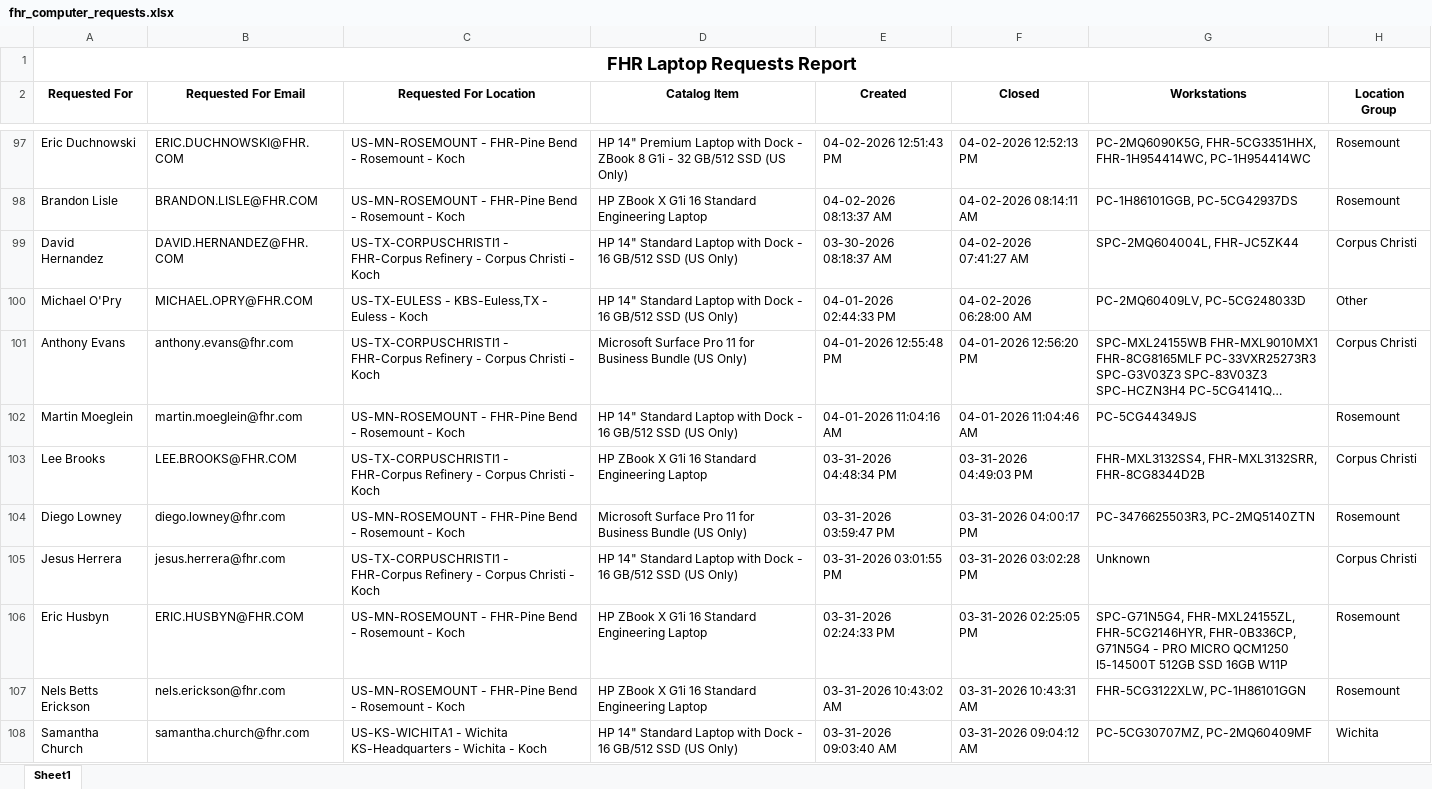
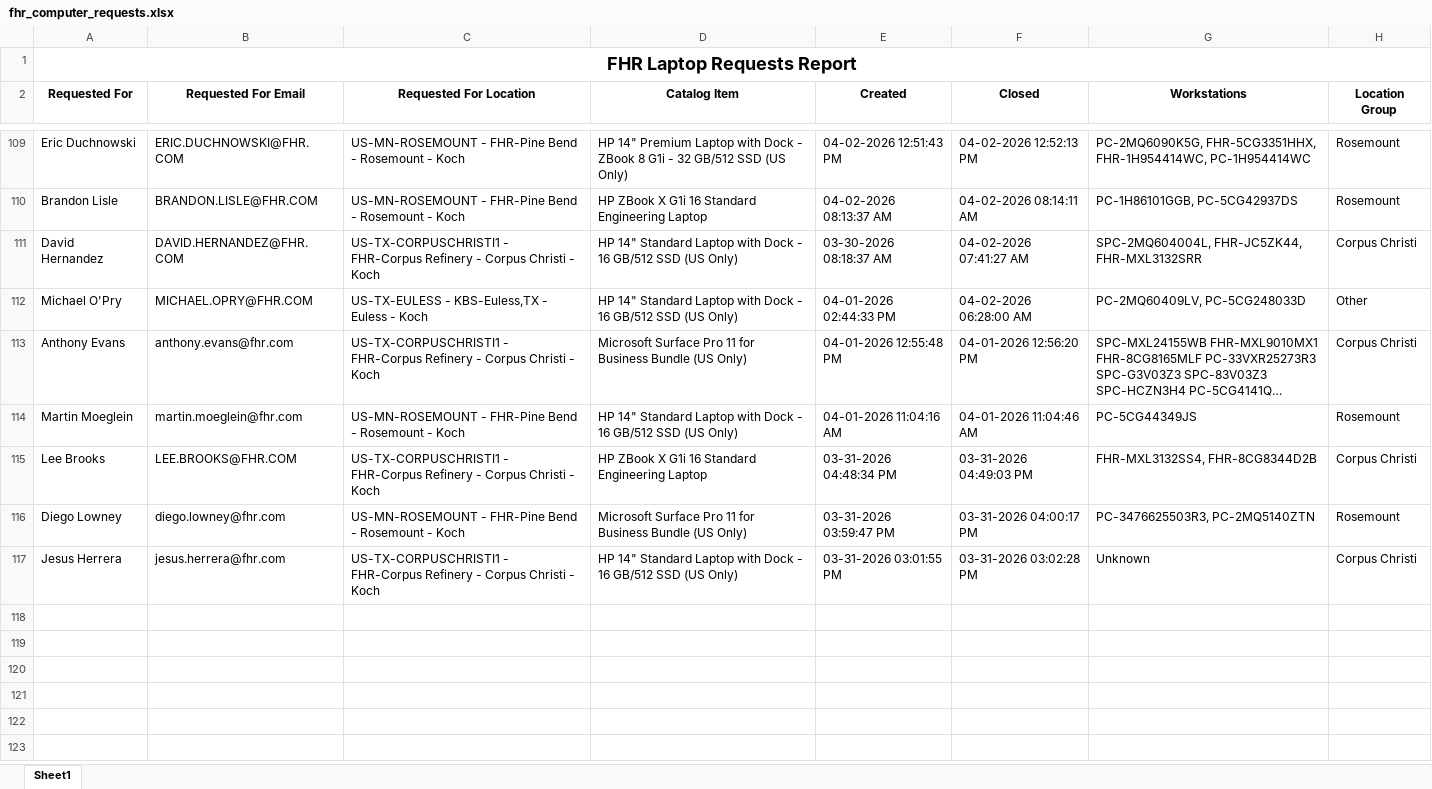
Before and after one commit to ellis-massey-FHR/fhr-device-audit, an Excel workbook: output/fhr_computer_requests.xlsx, sheet Sheet1, drawn as a sheet; only a part is shown, gaps mark what is left out; long unchanged cells end in …; values as stored, in another font and other column widths than the file's, no borders; charts and pictures not drawn; removed rows and columns are numbered as before the commit, all else as after; the diff covers the shown part only; the diff names each change by its address in the sheet, - before the commit and + after, or states it on an @@ line.

```diff
--- a/output/fhr_computer_requests.xlsx (sheet Sheet1)
+++ b/output/fhr_computer_requests.xlsx (sheet Sheet1)
-G111 (Workstations): SPC-2MQ604004L, FHR-JC5ZK44
+G111 (Workstations): SPC-2MQ604004L, FHR-JC5ZK44, FHR-MXL3132SRR
-G115 (Workstations): FHR-MXL3132SS4, FHR-MXL3132SRR, FHR-8CG8344D2B
+G115 (Workstations): FHR-MXL3132SS4, FHR-8CG8344D2B
-row 106: Eric Husbyn | ERIC.HUSBYN@FHR.COM | US-MN-ROSEMOUNT - FHR-Pine Bend - Rosemount - Koch | HP ZBook X G1i 16 Standard Engineering Laptop | 03-31-2026 02:24:33 PM | 03-31-2026 02:25:05 PM | SPC-G71N5G4, FHR-MXL24155ZL, FHR-5CG2146HYR, FHR-0B336CP, G71N5G4 - PRO MICRO QCM1250 I5-14500T 512GB SSD 16GB W11P | Rosemount
-row 107: Nels Betts Erickson | nels.erickson@fhr.com | US-MN-ROSEMOUNT - FHR-Pine Bend - Rosemount - Koch | HP ZBook X G1i 16 Standard Engineering Laptop | 03-31-2026 10:43:02 AM | 03-31-2026 10:43:31 AM | FHR-5CG3122XLW, PC-1H86101GGN | Rosemount
-row 108: Samantha Church | samantha.church@fhr.com | US-KS-WICHITA1 - Wichita KS-Headquarters - Wichita - Koch | HP 14" Standard Laptop with Dock - 16 GB/512 SSD (US Only) | 03-31-2026 09:03:40 AM | 03-31-2026 09:04:12 AM | PC-5CG30707MZ, PC-2MQ60409MF | Wichita
```
Also changed, not shown: 12 added rows, 9 removed rows and 19 edited cells elsewhere in this sheet, charts or pictures.
